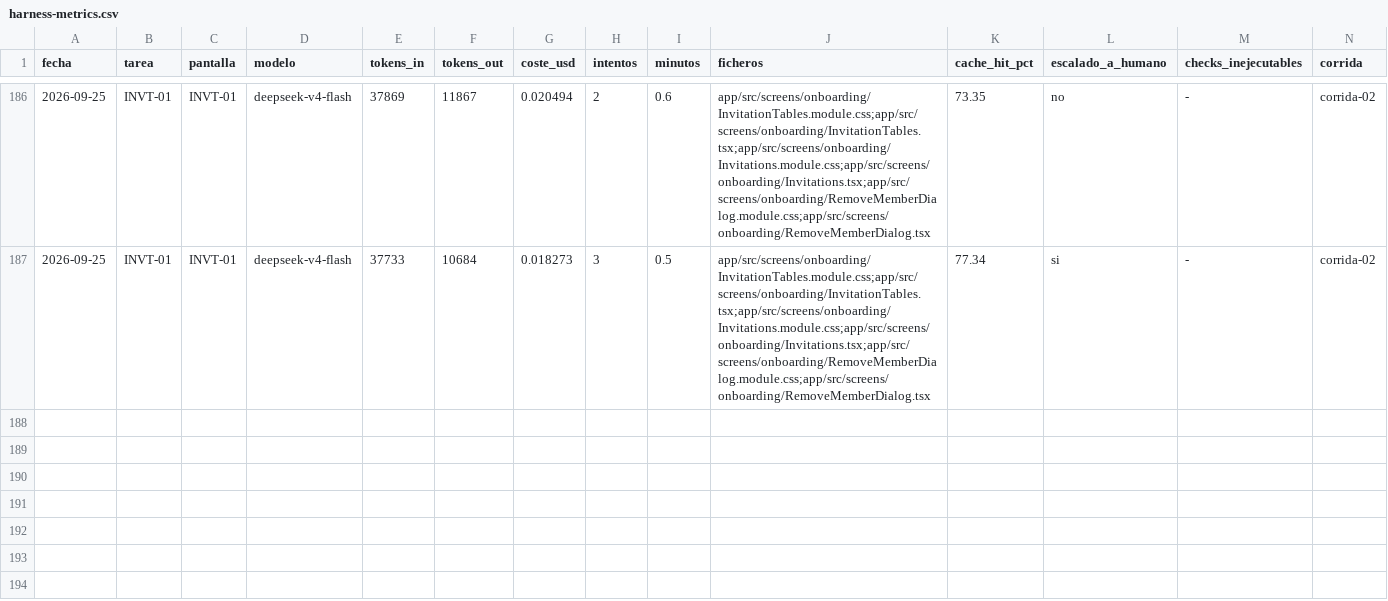
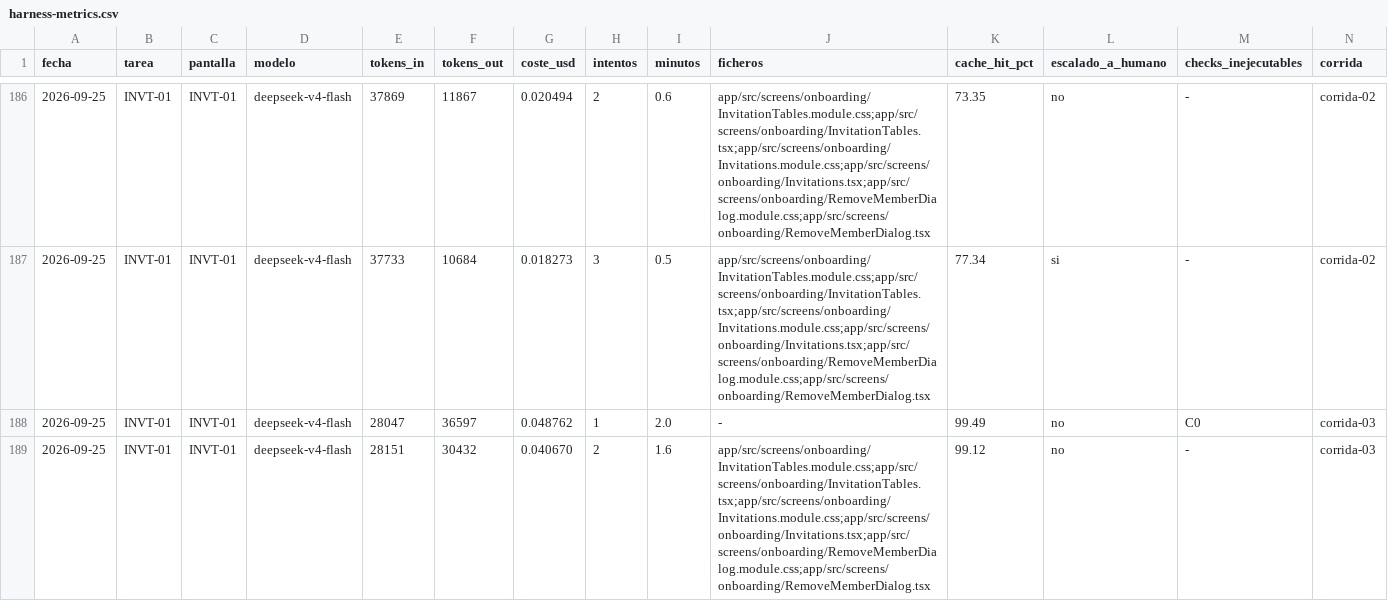
Before and after one commit to aguillensp-sudo/RinWorld.io, a CSV file: openspec/mvp/harness-metrics.csv, drawn as a sheet; only a part is shown, gaps mark what is left out; rows hold the shown columns only; the diff names each change by its address in the sheet, - before the commit and + after, or states it on an @@ line.

```diff
--- a/openspec/mvp/harness-metrics.csv
+++ b/openspec/mvp/harness-metrics.csv
+row 188: 2026-09-25 | INVT-01 | INVT-01 | deepseek-v4-flash | 28047 | 36597 | 0.048762 | 1 | 2.0 | - | 99.49 | no | C0 | corrida-03
+row 189: 2026-09-25 | INVT-01 | INVT-01 | deepseek-v4-flash | 28151 | 30432 | 0.040670 | 2 | 1.6 | app/src/screens/onboarding/InvitationTables.module.css;app/src/screens/onboarding/InvitationTables.tsx;app/src/screens/onboarding/Invitations.module.css;app/src/screens/onboarding/Invitations.tsx;app/src/screens/onboarding/RemoveMemberDialog.module.css;app/src/screens/onboarding/RemoveMemberDialog.tsx | 99.12 | no | - | corrida-03
```
Also changed, not shown: 3 other files.
